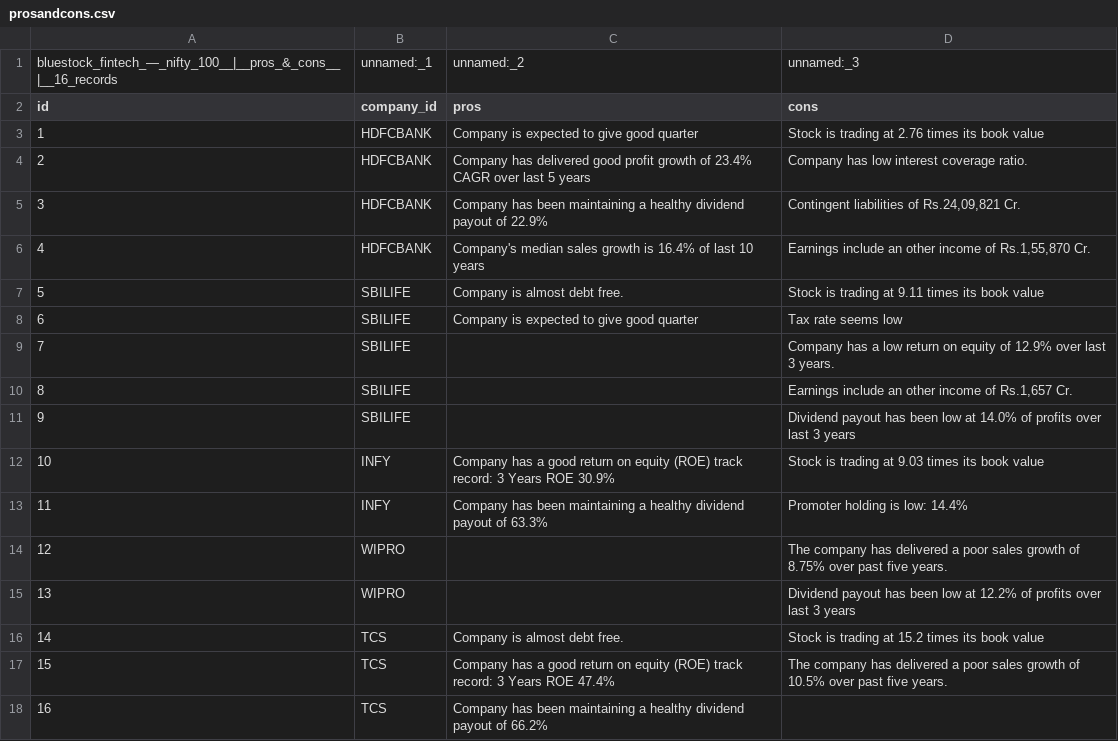
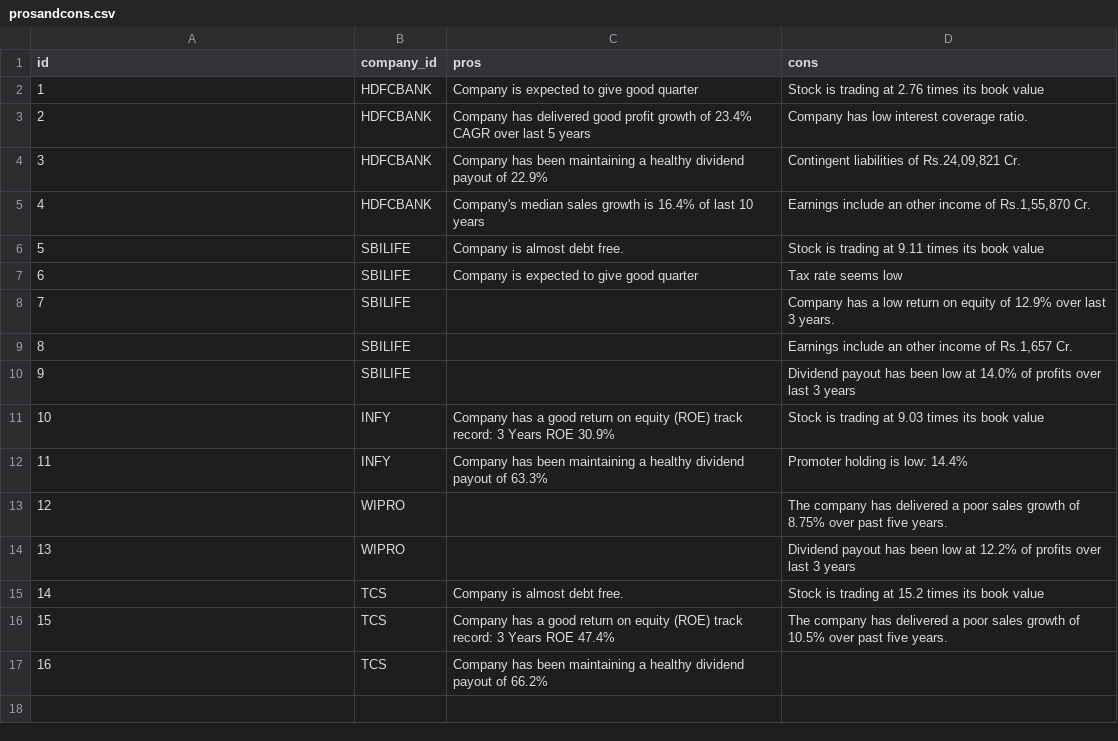
Before and after one commit to bhargavi564/nifty100_project, a CSV file: data/processed/prosandcons.csv, drawn as a sheet.

```diff
--- a/data/processed/prosandcons.csv
+++ b/data/processed/prosandcons.csv
@@ -1,2 +1 @@
-bluestock_fintech_—_nifty_100__|__pros_&_cons__|__16_records,unnamed:_1,unnamed:_2,unnamed:_3
 id,company_id,pros,cons
```
Also changed, not shown: data/processed/analysis.csv, data/processed/balancesheet.csv, 8 other files.
